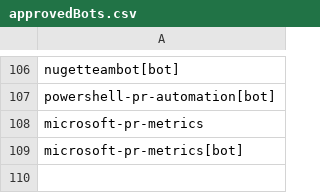
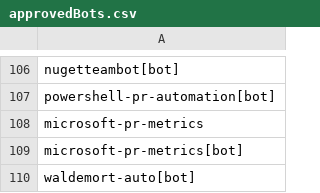
Before and after one commit to microsoft/cla-approved-bots, a CSV file: approvedBots.csv, drawn as a sheet; only a part is shown, gaps mark what is left out.

Commit message:
chore: approve waldemort-auto bot

```diff
--- a/approvedBots.csv
+++ b/approvedBots.csv
@@ -109 +109,2 @@ microsoft-pr-metrics
 microsoft-pr-metrics[bot]
+waldemort-auto[bot]
```
